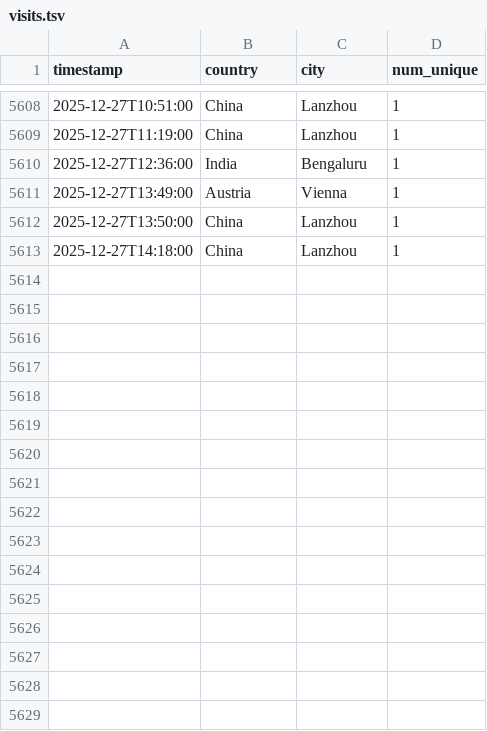
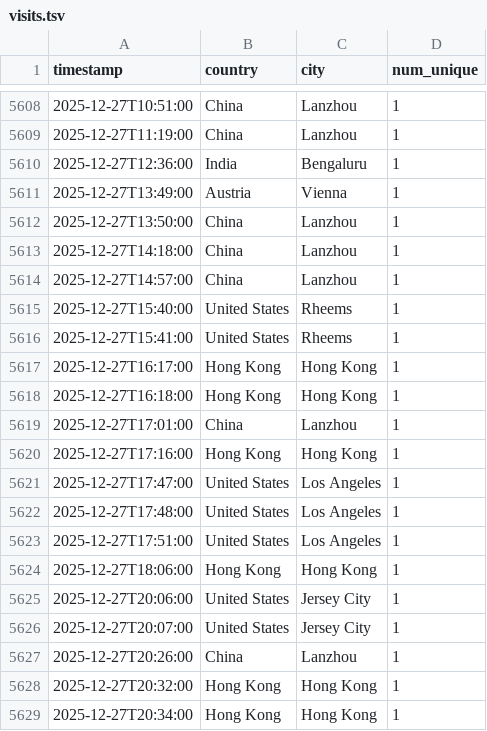
Before and after one commit to michaelsaxon/analytics2map, a TSV file: data/visits.tsv, drawn as a sheet; only a part is shown, gaps mark what is left out; the diff names each change by its address in the sheet, - before the commit and + after, or states it on an @@ line.

```diff
--- a/data/visits.tsv
+++ b/data/visits.tsv
+row 5614: 2025-12-27T14:57:00 | China | Lanzhou | 1
+row 5615: 2025-12-27T15:40:00 | United States | Rheems | 1
+row 5616: 2025-12-27T15:41:00 | United States | Rheems | 1
+row 5617: 2025-12-27T16:17:00 | Hong Kong | Hong Kong | 1
+row 5618: 2025-12-27T16:18:00 | Hong Kong | Hong Kong | 1
+row 5619: 2025-12-27T17:01:00 | China | Lanzhou | 1
+row 5620: 2025-12-27T17:16:00 | Hong Kong | Hong Kong | 1
+row 5621: 2025-12-27T17:47:00 | United States | Los Angeles | 1
+row 5622: 2025-12-27T17:48:00 | United States | Los Angeles | 1
+row 5623: 2025-12-27T17:51:00 | United States | Los Angeles | 1
+row 5624: 2025-12-27T18:06:00 | Hong Kong | Hong Kong | 1
+row 5625: 2025-12-27T20:06:00 | United States | Jersey City | 1
+row 5626: 2025-12-27T20:07:00 | United States | Jersey City | 1
+row 5627: 2025-12-27T20:26:00 | China | Lanzhou | 1
+row 5628: 2025-12-27T20:32:00 | Hong Kong | Hong Kong | 1
+row 5629: 2025-12-27T20:34:00 | Hong Kong | Hong Kong | 1
```
Also changed, not shown: 4 other files.
